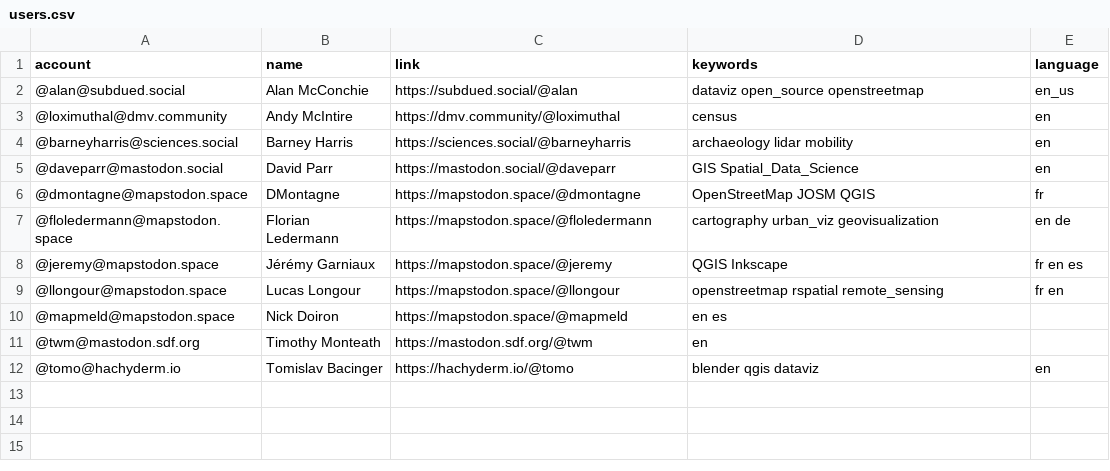
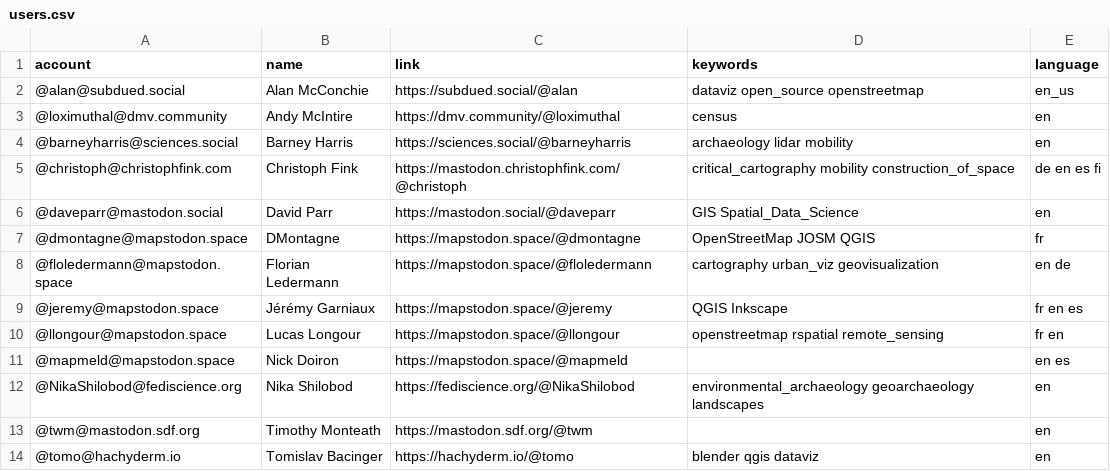
Before and after one commit to mapperfr/mastodon-cartographers, a CSV file: resources/users.csv, drawn as a sheet.

Commit message:
fix list

```diff
--- a/resources/users.csv
+++ b/resources/users.csv
@@ -4,2 +4,3 @@ account,name,link,keywords,language
 @barneyharris@sciences.social,Barney Harris,https://sciences.social/@barneyharris,archaeology lidar mobility,en
+@christoph@christophfink.com,Christoph Fink,https://mastodon.christophfink.com/@christoph,critical_cartography mobility construction_of_space,de en es fi
 @daveparr@mastodon.social,David Parr,https://mastodon.social/@daveparr,GIS Spatial_Data_Science,en
@@ -9,4 +10,5 @@ account,name,link,keywords,language
 @llongour@mapstodon.space,Lucas Longour,https://mapstodon.space/@llongour,openstreetmap rspatial remote_sensing,fr en
-@mapmeld@mapstodon.space,Nick Doiron,https://mapstodon.space/@mapmeld,en es,
-@twm@mastodon.sdf.org,Timothy Monteath,https://mastodon.sdf.org/@twm,en,
+@mapmeld@mapstodon.space,Nick Doiron,https://mapstodon.space/@mapmeld,,en es
+@NikaShilobod@fediscience.org,Nika Shilobod,https://fediscience.org/@NikaShilobod,environmental_archaeology geoarchaeology landscapes,en
+@twm@mastodon.sdf.org,Timothy Monteath,https://mastodon.sdf.org/@twm,,en
 @tomo@hachyderm.io,Tomislav Bacinger,https://hachyderm.io/@tomo,blender qgis dataviz,en
```
Also changed, not shown: 1 other file.
